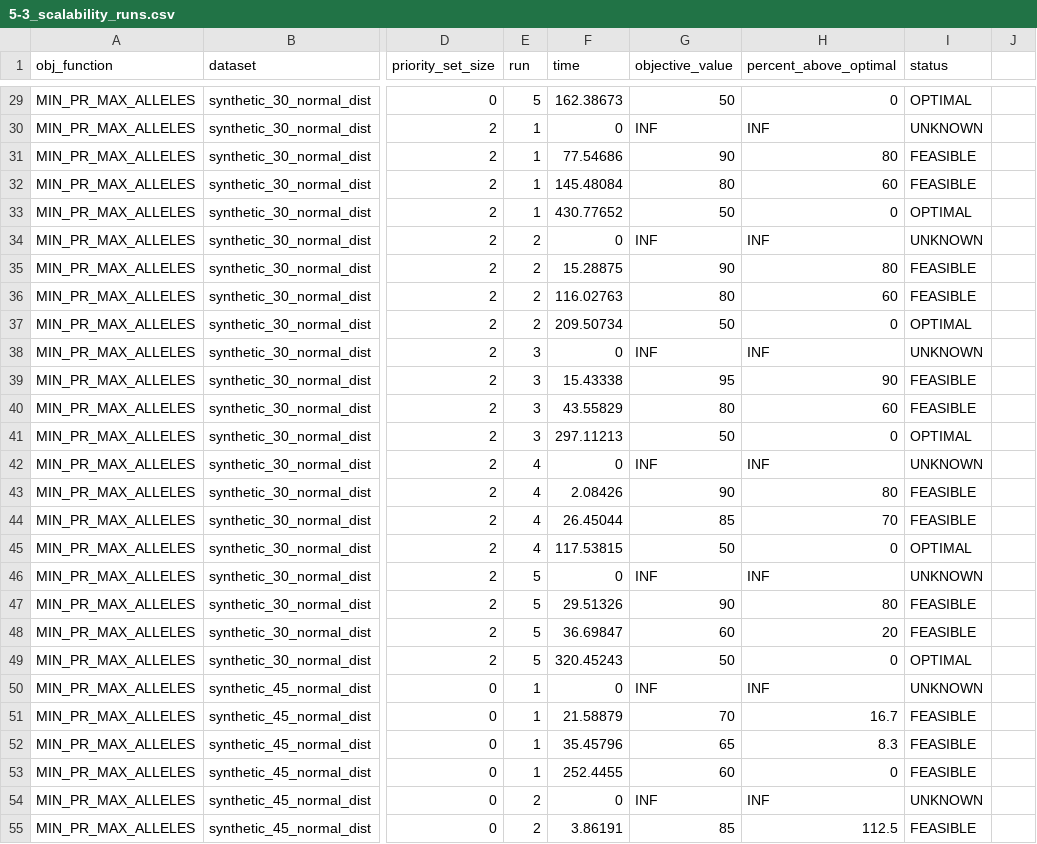
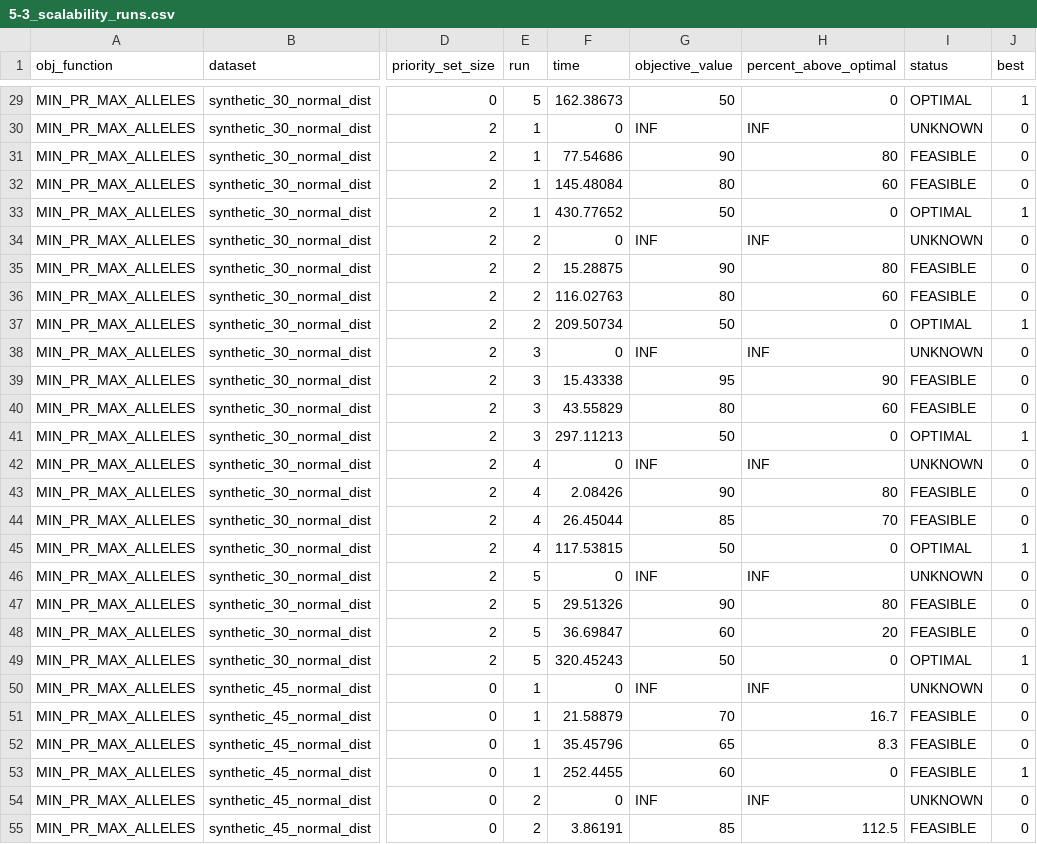
Before and after one commit to SXNPYN/CoBreeder_for_GhostWolves, a CSV file: results/scalability_results/5-3_scalability_runs.csv, drawn as a sheet; only a part is shown, gaps mark what is left out; the diff covers the shown part only; the diff names each change by its address in the sheet, - before the commit and + after, or states it on an @@ line.

```diff
--- a/results/scalability_results/5-3_scalability_runs.csv
+++ b/results/scalability_results/5-3_scalability_runs.csv
-J1: (empty)
+J1: best
-J29 (best): (empty)
+J29 (best): 1
-J30:J32 (best): (empty)
+J30:J32 (best): 0
-J33 (best): (empty)
+J33 (best): 1
-J34:J36 (best): (empty)
+J34:J36 (best): 0
-J37 (best): (empty)
+J37 (best): 1
-J38:J40 (best): (empty)
+J38:J40 (best): 0
-J41 (best): (empty)
+J41 (best): 1
-J42:J44 (best): (empty)
+J42:J44 (best): 0
-J45 (best): (empty)
+J45 (best): 1
-J46:J48 (best): (empty)
+J46:J48 (best): 0
-J49 (best): (empty)
+J49 (best): 1
-J50:J52 (best): (empty)
+J50:J52 (best): 0
-J53 (best): (empty)
+J53 (best): 1
-J54:J55 (best): (empty)
+J54:J55 (best): 0
```
Also changed, not shown: 147 edited cells elsewhere in this file, results/spread_and_distribution/5-2_spread_averages.csv, 18 other files.
